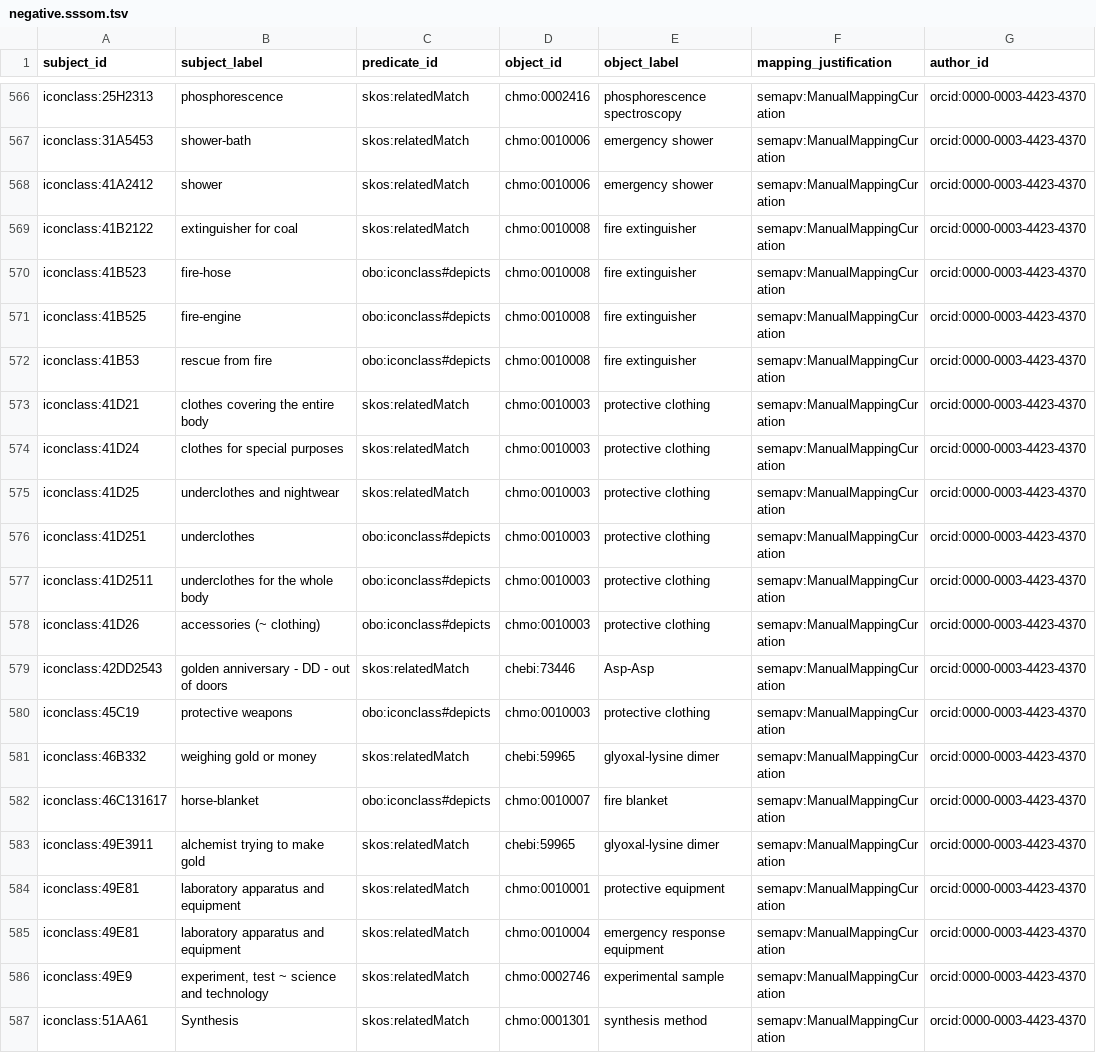
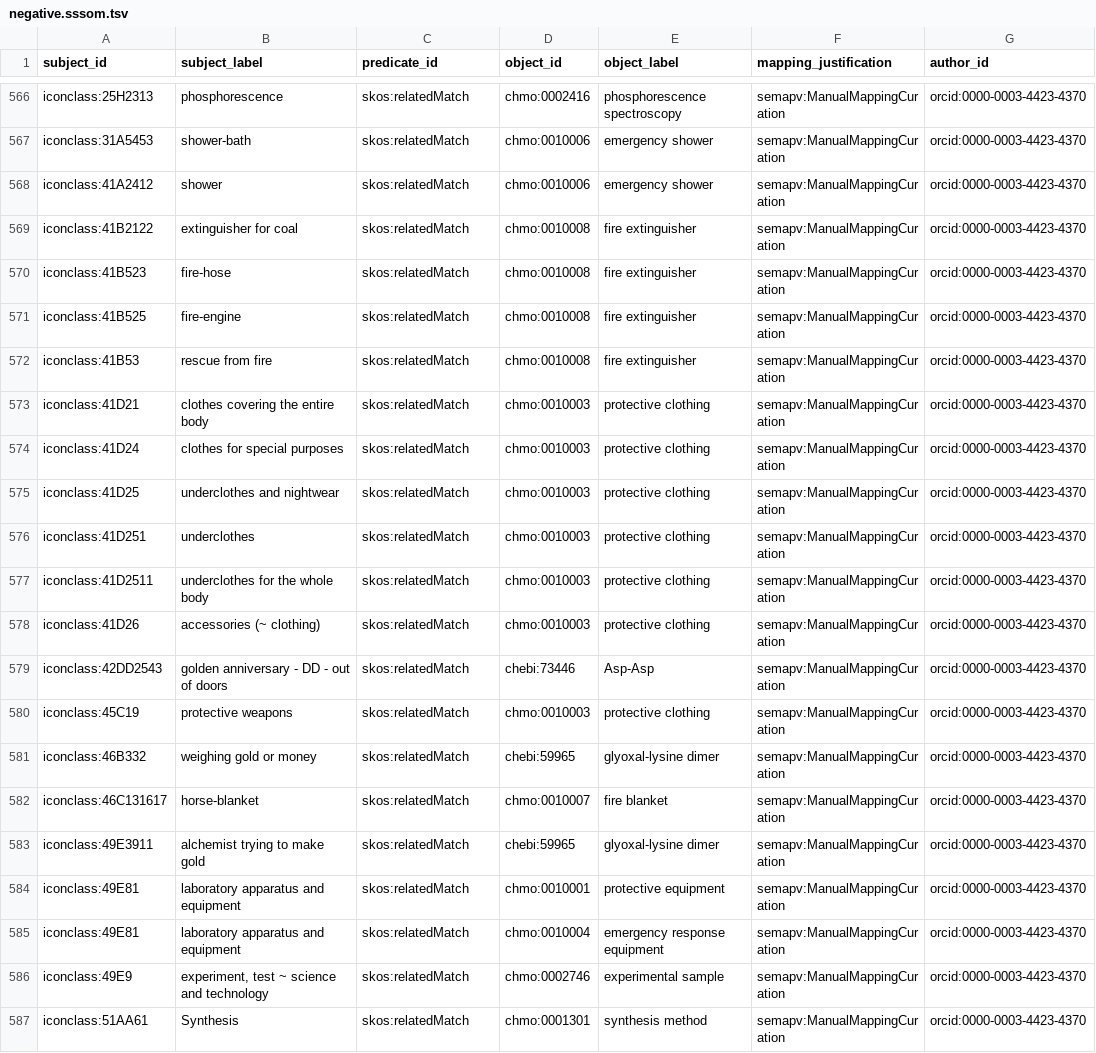
Before and after one commit to biopragmatics/biomappings, a TSV file: src/biomappings/resources/negative.sssom.tsv, drawn as a sheet; only a part is shown, gaps mark what is left out; the diff names each change by its address in the sheet, - before the commit and + after, or states it on an @@ line.

```diff
--- a/src/biomappings/resources/negative.sssom.tsv
+++ b/src/biomappings/resources/negative.sssom.tsv
-C570:C572 (predicate_id): obo:iconclass#depicts
+C570:C572 (predicate_id): skos:relatedMatch
-C576:C578 (predicate_id): obo:iconclass#depicts
+C576:C578 (predicate_id): skos:relatedMatch
-C580 (predicate_id): obo:iconclass#depicts
+C580 (predicate_id): skos:relatedMatch
-C582 (predicate_id): obo:iconclass#depicts
+C582 (predicate_id): skos:relatedMatch
```
Also changed, not shown: 1 other file.
